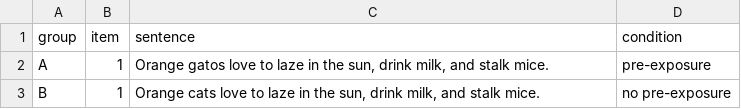
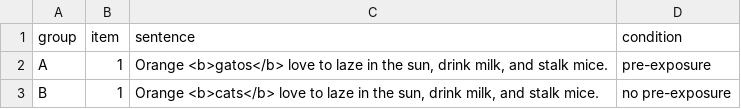
Before and after one commit to mawilson1234/Forced_Choice, a CSV file: chunk_includes/preexposure.csv, drawn as a sheet.

```diff
--- a/chunk_includes/preexposure.csv
+++ b/chunk_includes/preexposure.csv
@@ -1,3 +1,3 @@
 group,item,sentence,condition
-A,1,"Orange gatos love to laze in the sun, drink milk, and stalk mice.",pre-exposure
-B,1,"Orange cats love to laze in the sun, drink milk, and stalk mice.",no pre-exposure
+A,1,"Orange <b>gatos</b> love to laze in the sun, drink milk, and stalk mice.",pre-exposure
+B,1,"Orange <b>cats</b> love to laze in the sun, drink milk, and stalk mice.",no pre-exposure
```
Also changed, not shown: 2 other files.
